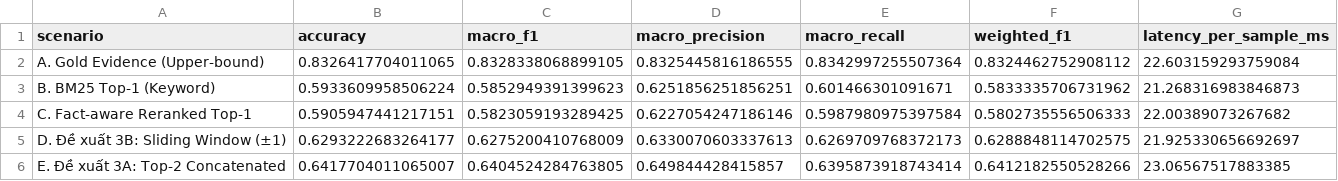
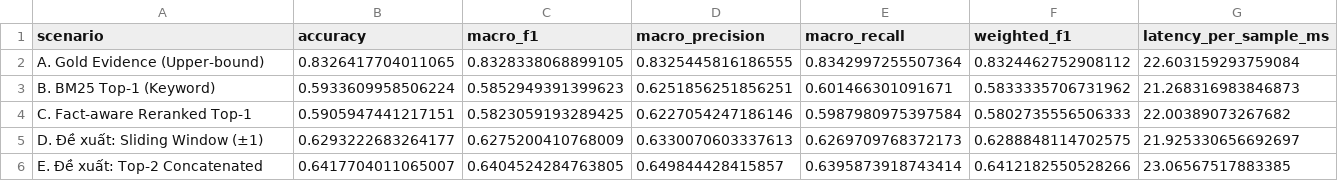
Before and after one commit to gerichilli/CS221-NLP-Project-Vi-Fact-Checking, a CSV file: notebooks/IR_IE_Reranking/outputs/02_phobert_pipeline_metrics.csv, drawn as a sheet.

```diff
--- a/notebooks/IR_IE_Reranking/outputs/02_phobert_pipeline_metrics.csv
+++ b/notebooks/IR_IE_Reranking/outputs/02_phobert_pipeline_metrics.csv
@@ -4,3 +4,3 @@ B. BM25 Top-1 (Keyword),0.5933609958506224,0.5852949391399623,0.6251856251856251
 C. Fact-aware Reranked Top-1,0.5905947441217151,0.5823059193289425,0.6227054247186146,0.5987980975397584,0.5802735556506333,22.00389073267682
-D. Đề xuất 3B: Sliding Window (±1),0.6293222683264177,0.6275200410768009,0.6330070603337613,0.6269709768372173,0.6288848114702575,21.925330656692697
-E. Đề xuất 3A: Top-2 Concatenated,0.6417704011065007,0.6404524284763805,0.649844428415857,0.6395873918743414,0.6412182550528266,23.06567517883385
+D. Đề xuất: Sliding Window (±1),0.6293222683264177,0.6275200410768009,0.6330070603337613,0.6269709768372173,0.6288848114702575,21.925330656692697
+E. Đề xuất: Top-2 Concatenated,0.6417704011065007,0.6404524284763805,0.649844428415857,0.6395873918743414,0.6412182550528266,23.06567517883385
```
Also changed, not shown: data/processed/retrieval/bamibert_context_expansion_comparison.csv, notebooks/IR_IE_Reranking/outputs/03_bamibert_pipeline_metrics.csv, 13 other files.
